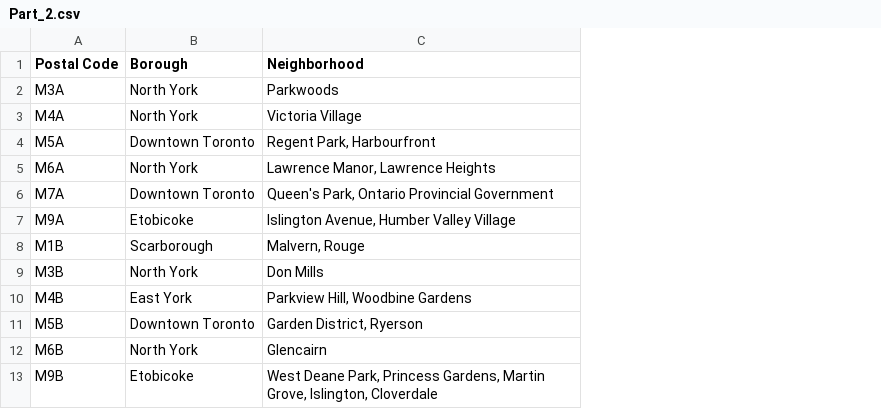
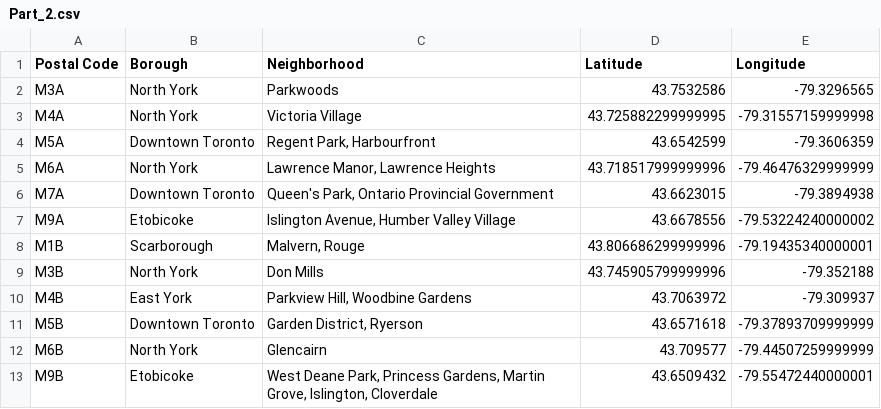
Before and after one commit to JoshuaAbel20/Coursera_Capstone, a CSV file: Part_2.csv, drawn as a sheet; only a part is shown; the diff names each change by its address in the sheet, - before the commit and + after, or states it on an @@ line.

Commit message:
Coursera Capstone Week 3 Part 3

```diff
--- a/Part_2.csv
+++ b/Part_2.csv
+column D (Latitude), rows 2-13: 43.7532586 | 43.725882299999995 | 43.6542599 | 43.718517999999996 | 43.6623015 | 43.6678556 | 43.806686299999996 | 43.745905799999996 | 43.7063972 | 43.6571618 | 43.709577 | 43.6509432
+column E (Longitude), rows 2-13: -79.3296565 | -79.31557159999998 | -79.3606359 | -79.46476329999999 | -79.3894938 | -79.53224240000002 | -79.19435340000001 | -79.352188 | -79.309937 | -79.37893709999999 | -79.44507259999999 | -79.55472440000001
```
Also changed, not shown: 2 other files.
